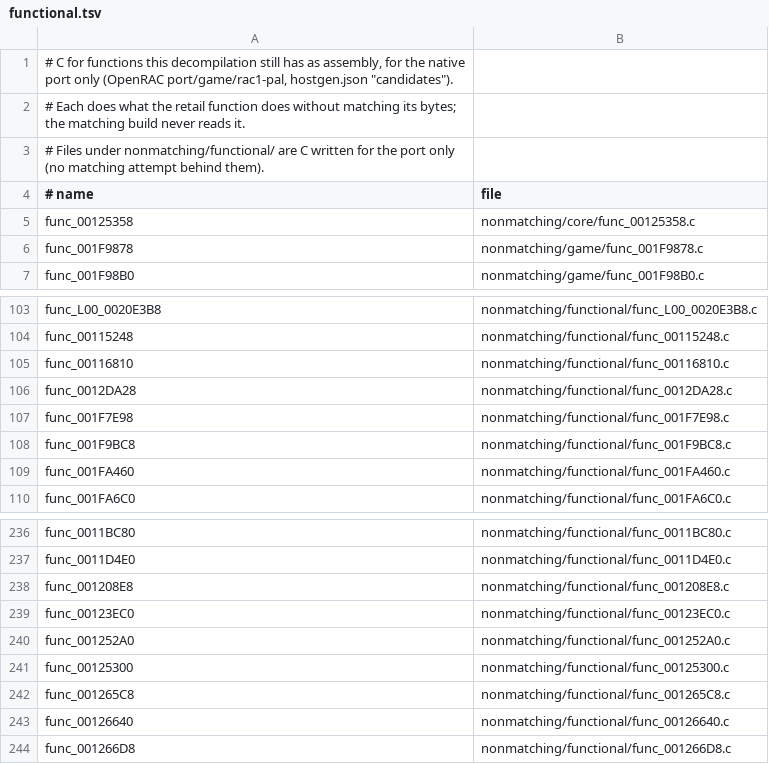
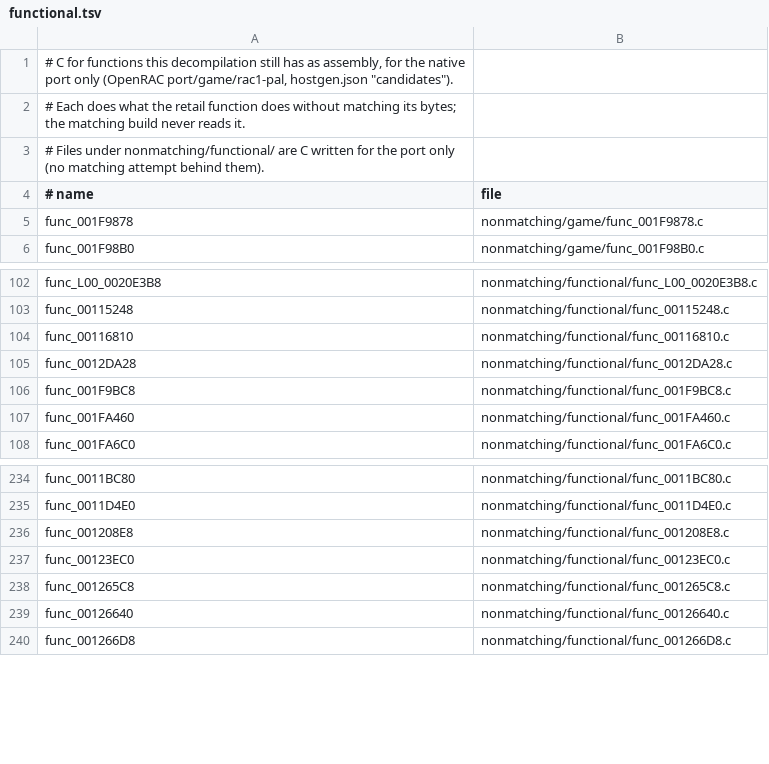
Before and after one commit to Drustburn/rac1-decomp, a TSV file: nonmatching/functional.tsv, drawn as a sheet; only a part is shown, gaps mark what is left out.

```diff
--- a/nonmatching/functional.tsv
+++ b/nonmatching/functional.tsv
@@ -4,3 +4,2 @@
 # name	file
-func_00125358	nonmatching/core/func_00125358.c
 func_001F9878	nonmatching/game/func_001F9878.c
@@ -106,3 +105,2 @@ func_00116810	nonmatching/functional/func_00116810.c
 func_0012DA28	nonmatching/functional/func_0012DA28.c
-func_001F7E98	nonmatching/functional/func_001F7E98.c
 func_001F9BC8	nonmatching/functional/func_001F9BC8.c
@@ -239,4 +237,2 @@ func_001208E8	nonmatching/functional/func_001208E8.c
 func_00123EC0	nonmatching/functional/func_00123EC0.c
-func_001252A0	nonmatching/functional/func_001252A0.c
-func_00125300	nonmatching/functional/func_00125300.c
 func_001265C8	nonmatching/functional/func_001265C8.c
```
Also changed, not shown: 13 other files.
